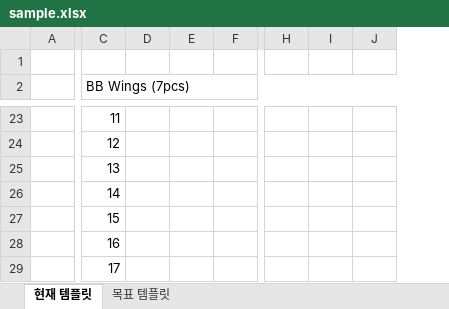
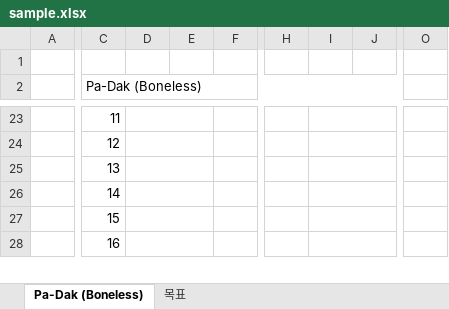
Before and after one commit to yonghuni912-create/New, an Excel workbook: sample.xlsx, sheet Pa-Dak (Boneless), drawn as a sheet; only a part is shown, gaps mark what is left out; values as stored, in another font and other column widths than the file's, no cell formats; charts and pictures not drawn; removed rows and columns are numbered as before the commit, all else as after; rows hold the shown columns only; the diff covers the shown part only; the diff names each change by its address in the sheet, - before the commit and + after, or states it on an @@ line.

```diff
--- a/sample.xlsx (sheet Pa-Dak (Boneless))
+++ b/sample.xlsx (sheet Pa-Dak (Boneless))
-sheet tab: 현재 템플릿
+sheet tab: Pa-Dak (Boneless)
-sheet tab: 목표 템플릿
+sheet tab: 목표
-column D, empty
-column E, empty
-column F, empty
+column D, empty
+column E, empty
+column F, empty
-column H, empty
+column H, empty
-column J, empty
+column J, empty
+column O, empty
-C2: BB Wings (7pcs)
+C2: Pa-Dak (Boneless)
+I23:J23 merged
+I24:J24 merged
+I25:J25 merged
+I26:J26 merged
+I27:J27 merged
+I28:J28 merged
-row 29:  | 17
```
Also changed, not shown: 4 added rows, 39 removed rows, 4 added columns, 7 edited cells and merged cells elsewhere in this sheet, cell formats, charts or pictures, 16 other files.
